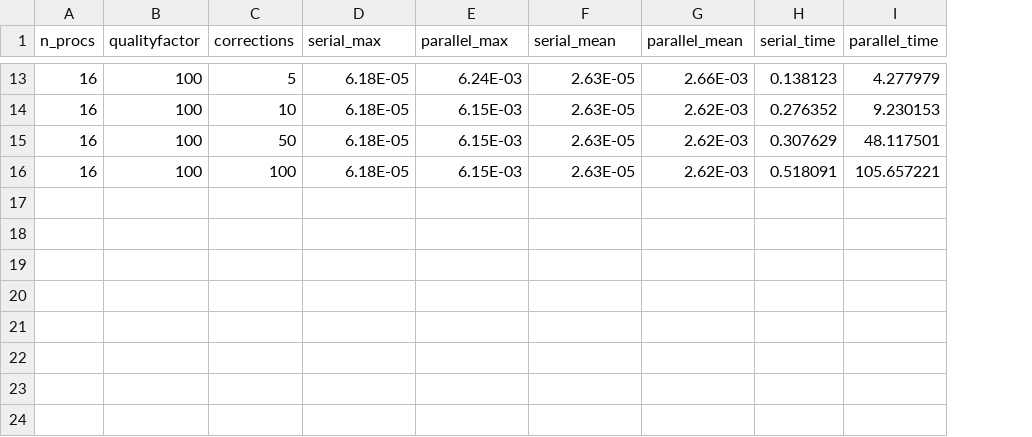
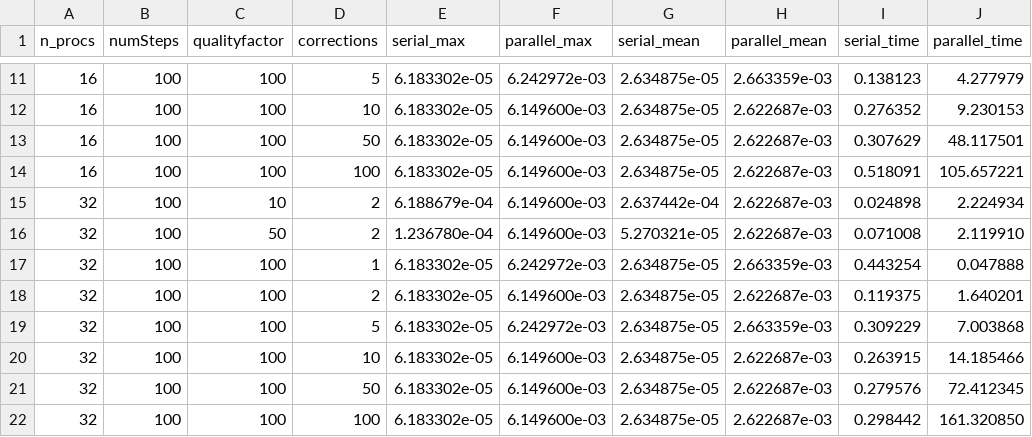
Before and after one commit to am205-project/parareal, a CSV file: data/data1.csv, drawn as a sheet; only a part is shown, gaps mark what is left out; addresses are those after the commit; the diff covers the shown part only; the diff names each change by its address in the sheet, - before the commit and + after, or states it on an @@ line.

```diff
--- a/data/data1.csv
+++ b/data/data1.csv
+column B (numSteps), rows 11-14: all 100
-E11:E14 (serial_max): 6.18E-05
+E11:E14 (serial_max): 6.183302e-05
-F11 (parallel_max): 6.24E-03
+F11 (parallel_max): 6.242972e-03
-G11:G14 (serial_mean): 2.63E-05
+G11:G14 (serial_mean): 2.634875e-05
-H11 (parallel_mean): 2.66E-03
+H11 (parallel_mean): 2.663359e-03
-F12:F14 (parallel_max): 6.15E-03
+F12:F14 (parallel_max): 6.149600e-03
-H12:H14 (parallel_mean): 2.62E-03
+H12:H14 (parallel_mean): 2.622687e-03
+row 15: 32 | 100 | 10 | 2 | 6.188679e-04 | 6.149600e-03 | 2.637442e-04 | 2.622687e-03 | 0.024898 | 2.224934
+row 16: 32 | 100 | 50 | 2 | 1.236780e-04 | 6.149600e-03 | 5.270321e-05 | 2.622687e-03 | 0.071008 | 2.119910
+row 17: 32 | 100 | 100 | 1 | 6.183302e-05 | 6.242972e-03 | 2.634875e-05 | 2.663359e-03 | 0.443254 | 0.047888
+row 18: 32 | 100 | 100 | 2 | 6.183302e-05 | 6.149600e-03 | 2.634875e-05 | 2.622687e-03 | 0.119375 | 1.640201
+row 19: 32 | 100 | 100 | 5 | 6.183302e-05 | 6.242972e-03 | 2.634875e-05 | 2.663359e-03 | 0.309229 | 7.003868
+row 20: 32 | 100 | 100 | 10 | 6.183302e-05 | 6.149600e-03 | 2.634875e-05 | 2.622687e-03 | 0.263915 | 14.185466
+row 21: 32 | 100 | 100 | 50 | 6.183302e-05 | 6.149600e-03 | 2.634875e-05 | 2.622687e-03 | 0.279576 | 72.412345
+row 22: 32 | 100 | 100 | 100 | 6.183302e-05 | 6.149600e-03 | 2.634875e-05 | 2.622687e-03 | 0.298442 | 161.320850
```
Also changed, not shown: 2 removed rows and 43 edited cells elsewhere in this file, data/data2.csv.
